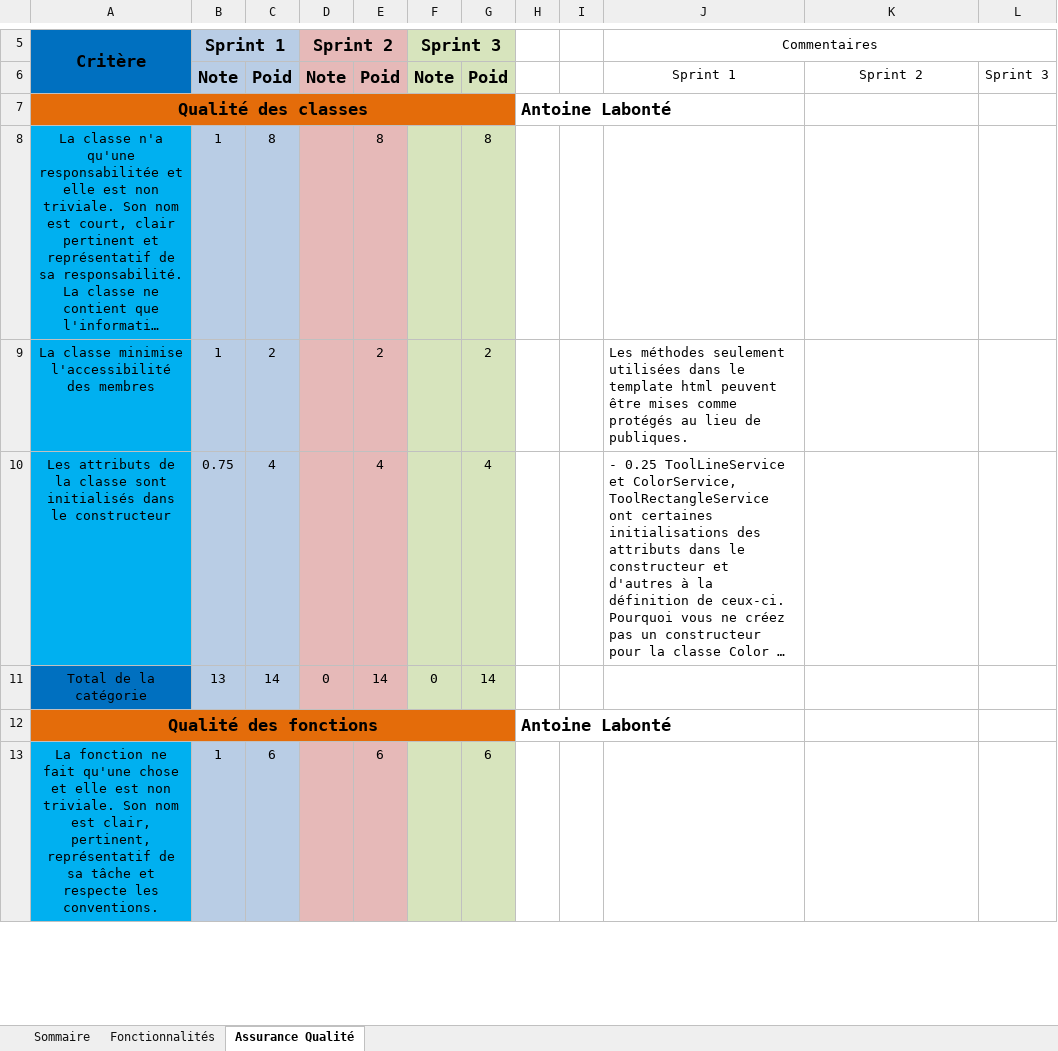
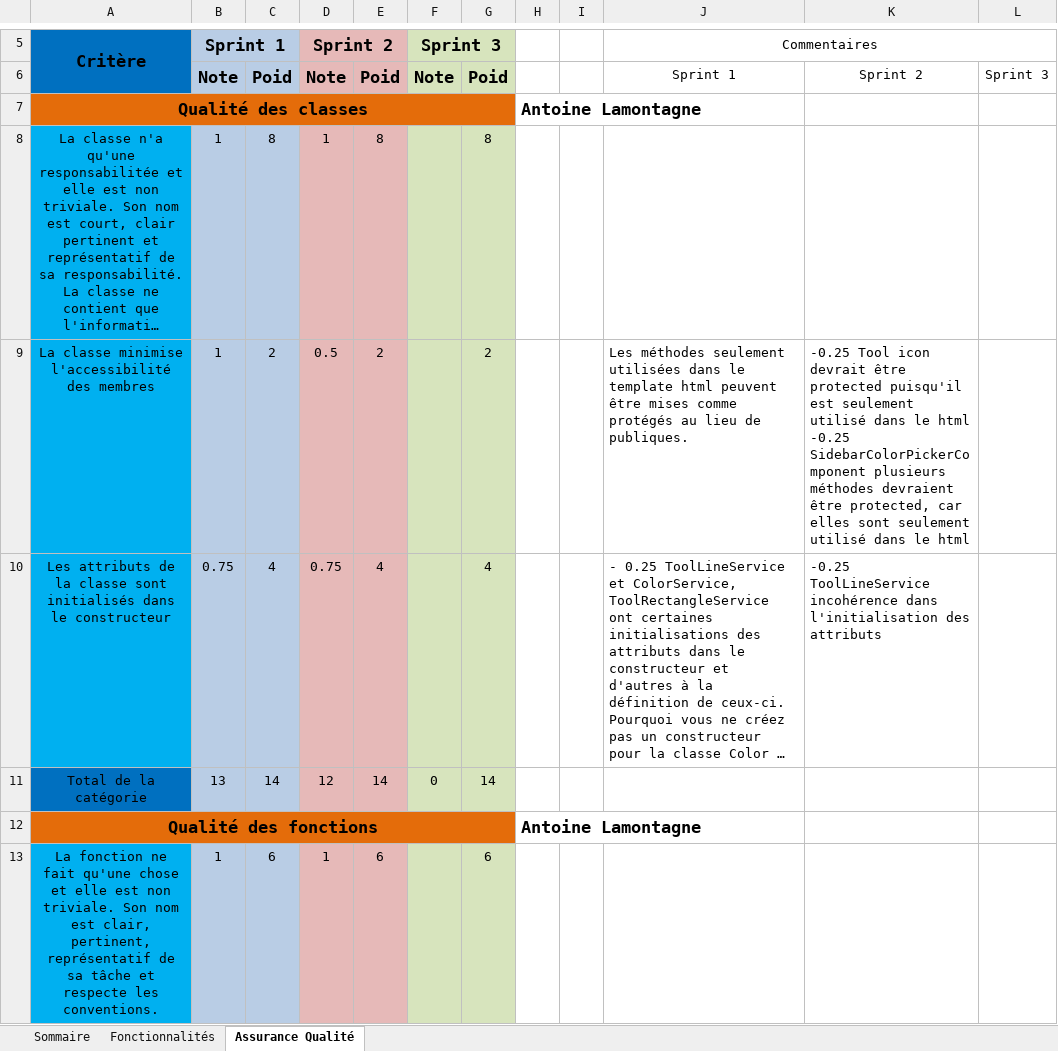
Before and after one commit to KRMisha/Drawsy, an Excel workbook: Equipe203.xlsx, sheet Assurance Qualité, drawn as a sheet; only a part is shown, gaps mark what is left out; long unchanged cells end in …; values as stored, in another font and other column widths than the file's, no borders; ↵ is a line break in a cell; the diff covers the shown part only; the diff names each change by its address in the sheet, - before the commit and + after, or states it on an @@ line.

Commit message:
Add sprint 2 grading

```diff
--- a/Equipe203.xlsx (sheet Assurance Qualité)
+++ b/Equipe203.xlsx (sheet Assurance Qualité)
-H7: Antoine Labonté
+H7: Antoine Lamontagne
-D8 (Sprint 2): (empty)
+D8 (Sprint 2): 1
-D9 (Sprint 2): (empty)
+D9 (Sprint 2): 0.5
-K9: (empty)
+K9: -0.25 Tool icon devrait être protected puisqu'il est seulement utilisé dans le html ↵ -0.25 SidebarColorPickerComponent plusieurs méthodes devraient être protected, car elles sont seulement utilisé dans le html
-D10 (Sprint 2): (empty)
+D10 (Sprint 2): 0.75
-K10: (empty)
+K10: -0.25 ToolLineService incohérence dans l'initialisation des attributs
-D11 (Sprint 2): 0
+D11 (Sprint 2): 12
-H12: Antoine Labonté
+H12: Antoine Lamontagne
-D13 (Sprint 2): (empty)
+D13 (Sprint 2): 1
```
Also changed, not shown: 37 edited cells elsewhere in this sheet, sheet Fonctionnalités, sheet Sommaire.
